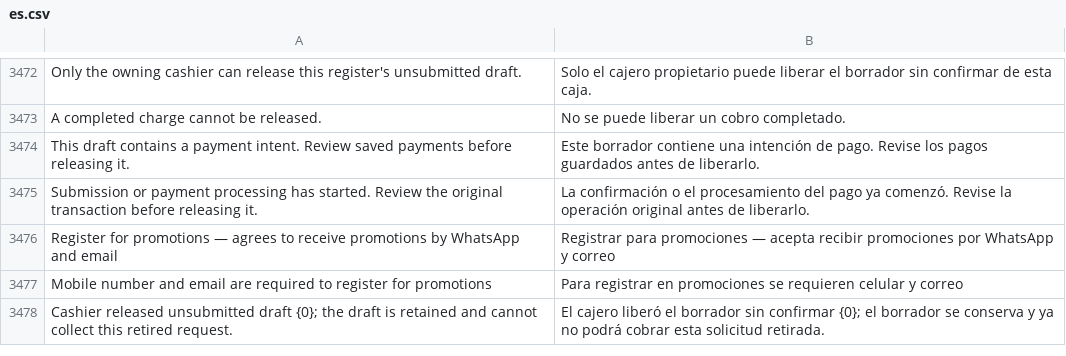
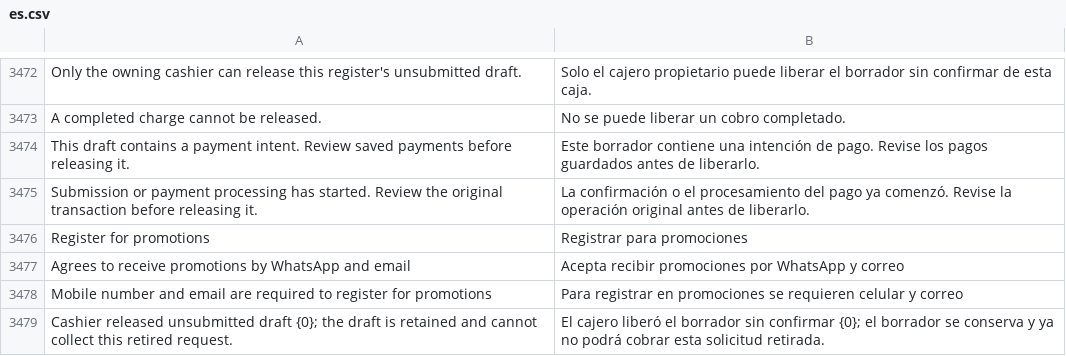
Before and after one commit to HolyMC2/POS-Awesome, a CSV file: posawesome/translations/es.csv, drawn as a sheet; only a part is shown, gaps mark what is left out; removed rows and columns are numbered as before the commit, all else as after; the diff names each change by its address in the sheet, - before the commit and + after, or states it on an @@ line.

```diff
--- a/posawesome/translations/es.csv
+++ b/posawesome/translations/es.csv
-row 3476: Register for promotions — agrees to receive promotions by WhatsApp and email | Registrar para promociones — acepta recibir promociones por WhatsApp y correo
+row 3476: Register for promotions | Registrar para promociones
+row 3477: Agrees to receive promotions by WhatsApp and email | Acepta recibir promociones por WhatsApp y correo
```
Also changed, not shown: 6 other files.
